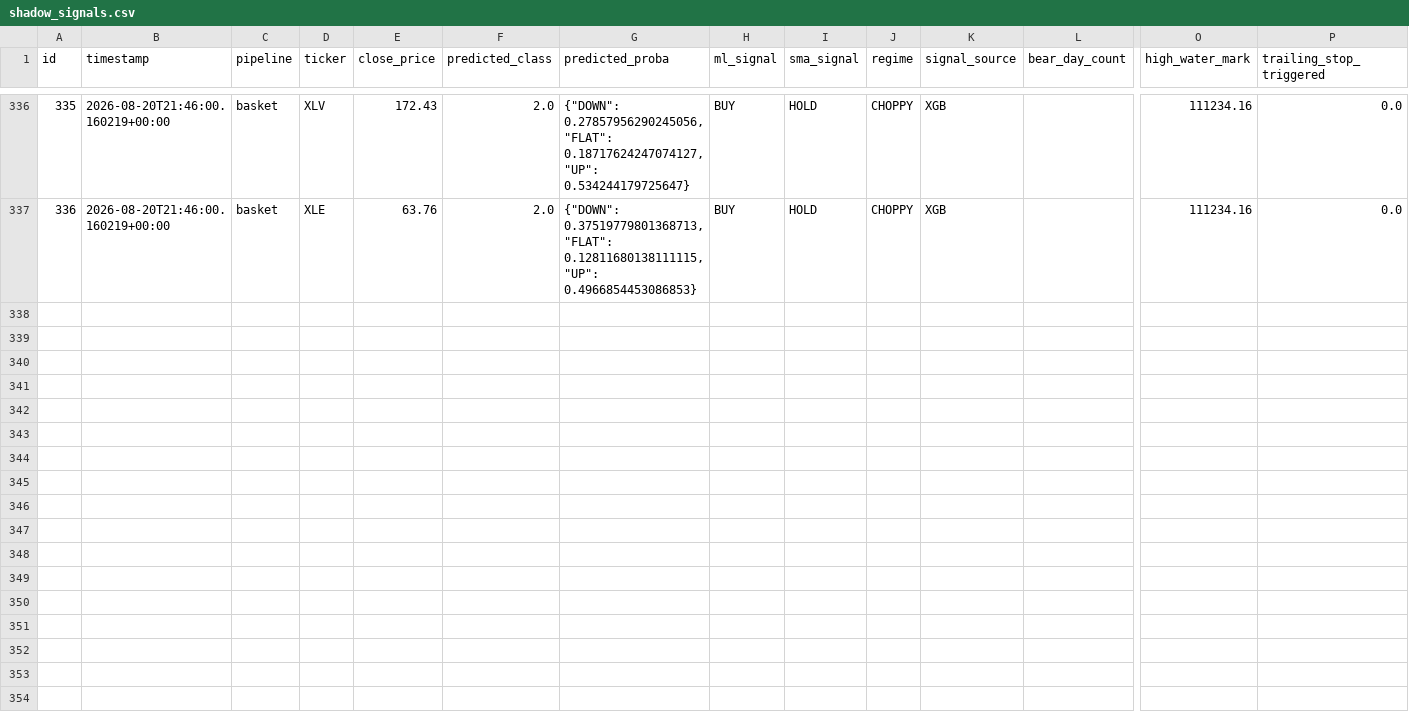
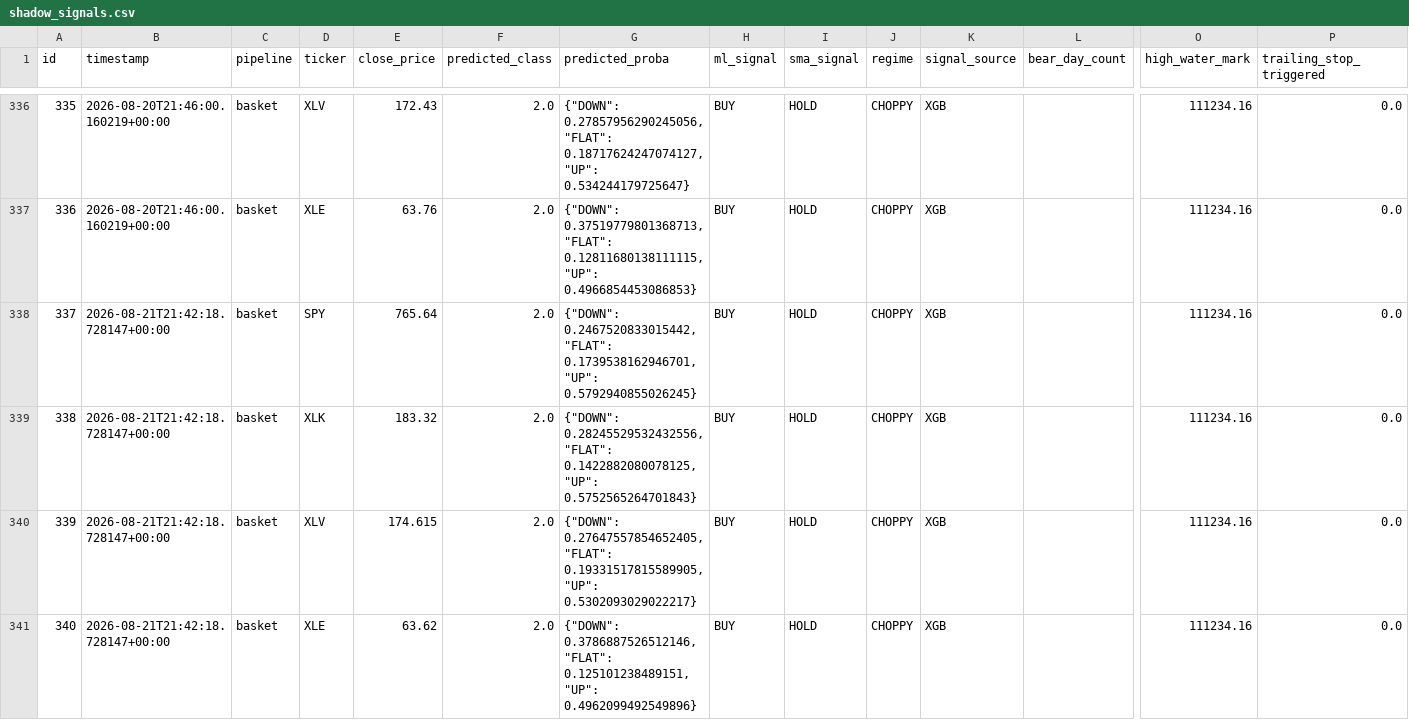
Before and after one commit to dads2busy/SchroederTrader, a CSV file: data/shadow_signals.csv, drawn as a sheet; only a part is shown, gaps mark what is left out; rows hold the shown columns only; the diff names each change by its address in the sheet, - before the commit and + after, or states it on an @@ line.

Commit message:
chore: basket state 2026-08-21

```diff
--- a/data/shadow_signals.csv
+++ b/data/shadow_signals.csv
+row 338: 337 | 2026-08-21T21:42:18.728147+00:00 | basket | SPY | 765.64 | 2.0 | {"DOWN": 0.2467520833015442, "FLAT": 0.1739538162946701, "UP": 0.5792940855026245} | BUY | HOLD | CHOPPY | XGB |  | 111234.16 | 0.0
+row 339: 338 | 2026-08-21T21:42:18.728147+00:00 | basket | XLK | 183.32 | 2.0 | {"DOWN": 0.28245529532432556, "FLAT": 0.1422882080078125, "UP": 0.5752565264701843} | BUY | HOLD | CHOPPY | XGB |  | 111234.16 | 0.0
+row 340: 339 | 2026-08-21T21:42:18.728147+00:00 | basket | XLV | 174.615 | 2.0 | {"DOWN": 0.27647557854652405, "FLAT": 0.19331517815589905, "UP": 0.5302093029022217} | BUY | HOLD | CHOPPY | XGB |  | 111234.16 | 0.0
+row 341: 340 | 2026-08-21T21:42:18.728147+00:00 | basket | XLE | 63.62 | 2.0 | {"DOWN": 0.3786887526512146, "FLAT": 0.125101238489151, "UP": 0.4962099492549896} | BUY | HOLD | CHOPPY | XGB |  | 111234.16 | 0.0
```
Also changed, not shown: data/orders.csv, data/portfolio.csv.
